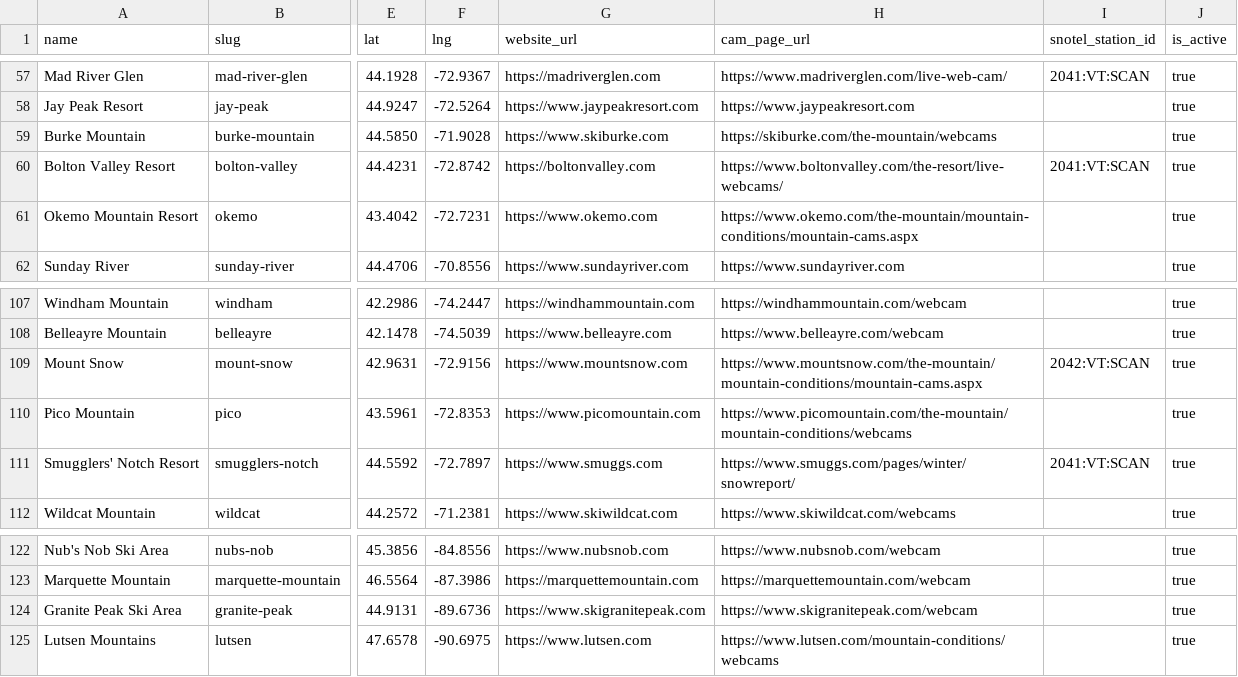
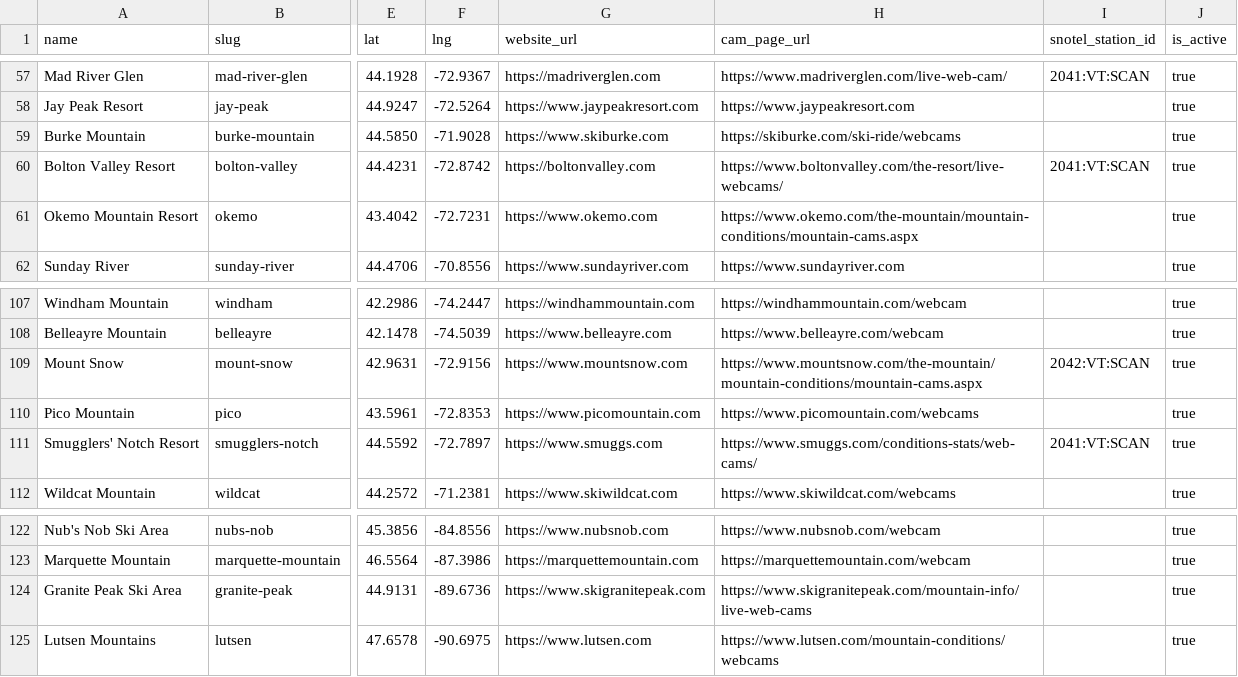
Before and after one commit to jaredschueler07/peakcam, a CSV file: data/resorts.csv, drawn as a sheet; only a part is shown, gaps mark what is left out; the diff names each change by its address in the sheet, - before the commit and + after, or states it on an @@ line.

```diff
--- a/data/resorts.csv
+++ b/data/resorts.csv
-H59 (cam_page_url): https://skiburke.com/the-mountain/webcams
+H59 (cam_page_url): https://skiburke.com/ski-ride/webcams
-H110 (cam_page_url): https://www.picomountain.com/the-mountain/mountain-conditions/webcams
+H110 (cam_page_url): https://www.picomountain.com/webcams
-H111 (cam_page_url): https://www.smuggs.com/pages/winter/snowreport/
+H111 (cam_page_url): https://www.smuggs.com/conditions-stats/web-cams/
-H124 (cam_page_url): https://www.skigranitepeak.com/webcam
+H124 (cam_page_url): https://www.skigranitepeak.com/mountain-info/live-web-cams
```
Also changed, not shown: data/cams.csv.
